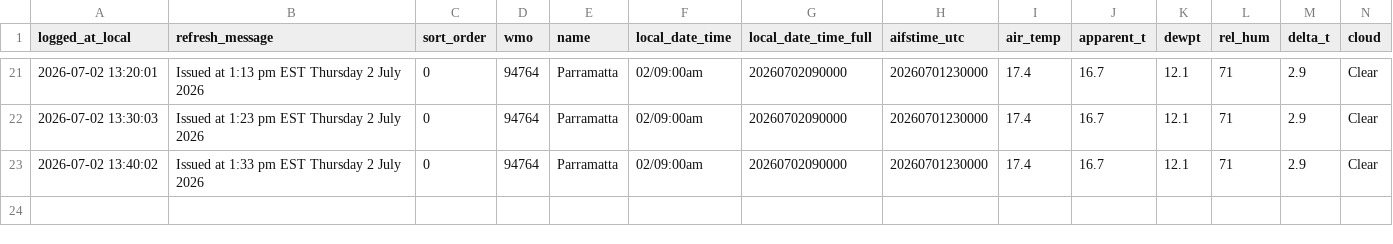
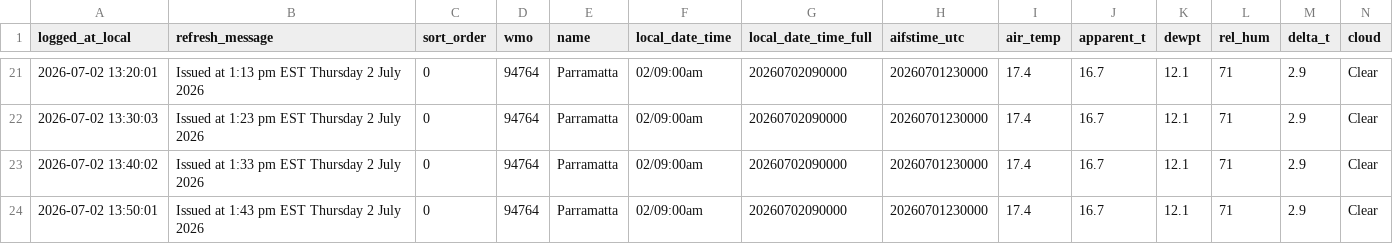
Before and after one commit to shiualan/BOM, a CSV file: bom_parramatta_observations.csv, drawn as a sheet; only a part is shown, gaps mark what is left out; rows hold the shown columns only; the diff names each change by its address in the sheet, - before the commit and + after, or states it on an @@ line.

Commit message:
Issued at  1:43 pm EST Thursday  2 July 2026

```diff
--- a/bom_parramatta_observations.csv
+++ b/bom_parramatta_observations.csv
+row 24: 2026-07-02 13:50:01 | Issued at 1:43 pm EST Thursday 2 July 2026 | 0 | 94764 | Parramatta | 02/09:00am | 20260702090000 | 20260701230000 | 17.4 | 16.7 | 12.1 | 71 | 2.9 | Clear
```
Also changed, not shown: 3 other files.
